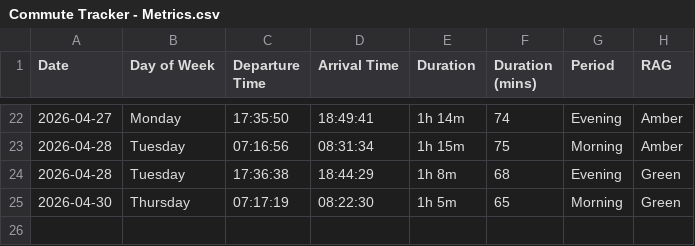
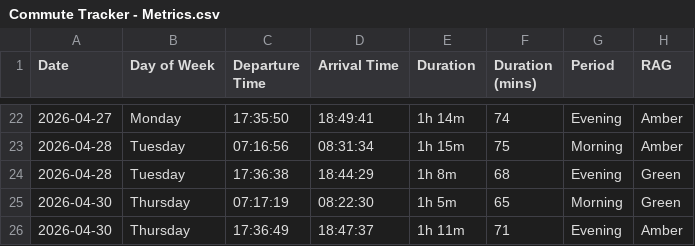
Before and after one commit to clintjb/Commute-Tracking, a CSV file: backup/Commute Tracker - Metrics.csv, drawn as a sheet; only a part is shown, gaps mark what is left out.

```diff
--- a/backup/Commute Tracker - Metrics.csv
+++ b/backup/Commute Tracker - Metrics.csv
@@ -25 +25,2 @@ Date,Day of Week,Departure Time,Arrival Time,Duration,Duration (mins),Period,RAG
 2026-04-30,Thursday,07:17:19,08:22:30,1h 5m,65,Morning,Green
+2026-04-30,Thursday,17:36:49,18:47:37,1h 11m,71,Evening,Amber
```
Also changed, not shown: 2 other files.
